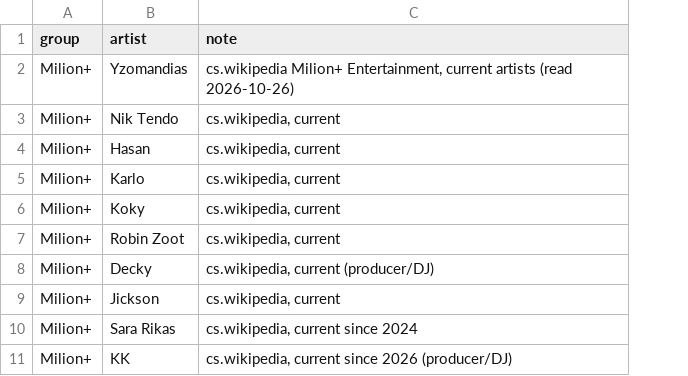
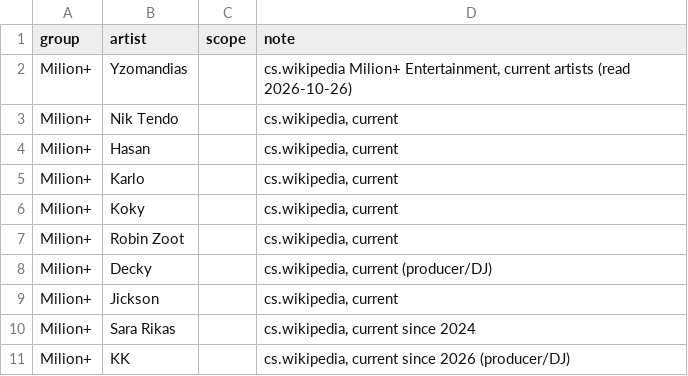
Before and after one commit to Donimikk/cz-sk-music-guess, a CSV file: catalog/groups.csv, drawn as a sheet; only a part is shown; the diff names each change by its address in the sheet, - before the commit and + after, or states it on an @@ line.

Commit message:
Pil C filter: lead songs only (groups.csv scope column)

```diff
--- a/catalog/groups.csv
+++ b/catalog/groups.csv
+column C (scope), empty
```
Also changed, not shown: 4 other files.
